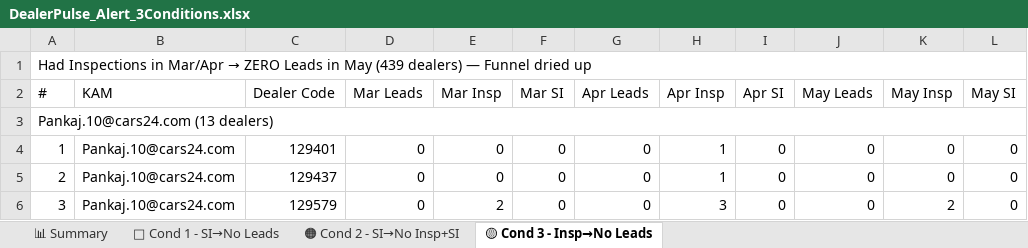
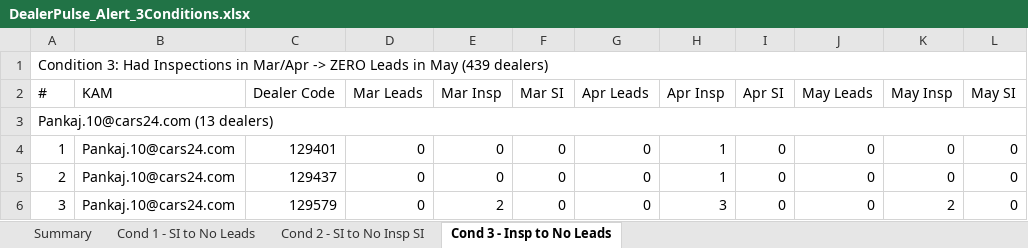
Before and after one commit to rishabhmalhotra1-svg/Dealer-Pulse-AI, an Excel workbook: DealerPulse_Alert_3Conditions.xlsx, sheet Cond 3 - Insp to No Leads, drawn as a sheet; only a part is shown; values as stored, in another font and other column widths than the file's, no cell formats; the diff names each change by its address in the sheet, - before the commit and + after, or states it on an @@ line.

```diff
--- a/DealerPulse_Alert_3Conditions.xlsx (sheet Cond 3 - Insp to No Leads)
+++ b/DealerPulse_Alert_3Conditions.xlsx (sheet Cond 3 - Insp to No Leads)
-sheet tab: 📊 Summary
+sheet tab: Summary
-sheet tab: 🔴 Cond 1 - SI→No Leads
+sheet tab: Cond 1 - SI to No Leads
-sheet tab: 🟠 Cond 2 - SI→No Insp+SI
+sheet tab: Cond 2 - SI to No Insp SI
-sheet tab: 🟡 Cond 3 - Insp→No Leads
+sheet tab: Cond 3 - Insp to No Leads
@@ A1 (#): Had Inspections in Mar/Apr → ZERO Leads in May (439 dealers) — Funnel dried up → Condition 3: Had Inspections in Mar/Apr -> ZERO Leads in May (439 dealers) @@
```
Also changed, not shown: sheet Summary, sheet Cond 2 - SI to No Insp SI, sheet Cond 1 - SI to No Leads, cell formats.
